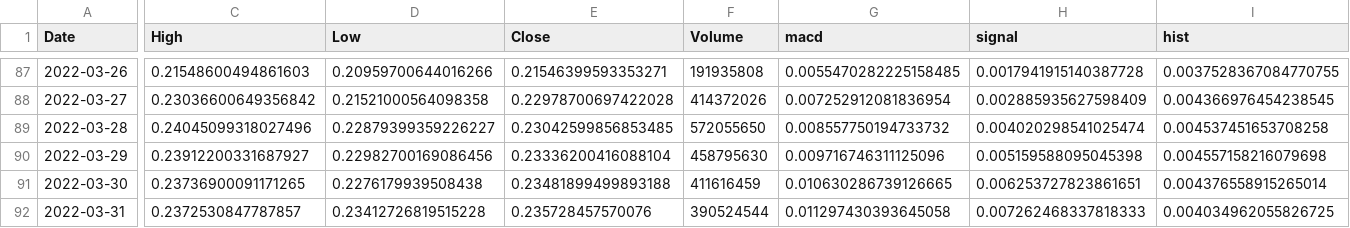
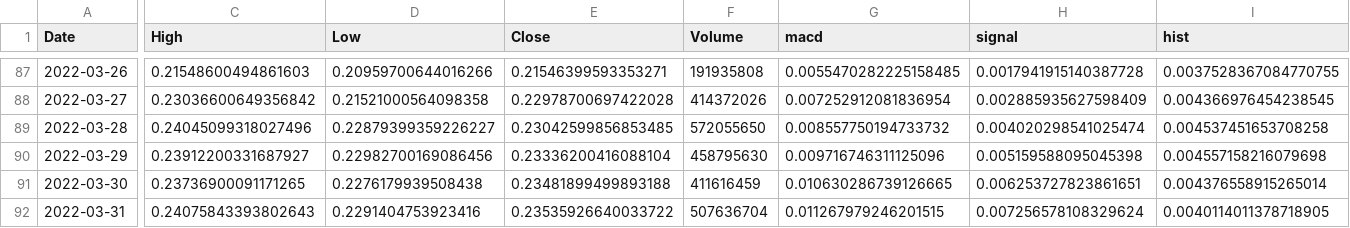
Before and after one commit to Iidkhebb/MACD, a CSV file: output_csv/XLM-USD.csv, drawn as a sheet; only a part is shown, gaps mark what is left out; the diff names each change by its address in the sheet, - before the commit and + after, or states it on an @@ line.

```diff
--- a/output_csv/XLM-USD.csv
+++ b/output_csv/XLM-USD.csv
-C92 (High): 0.2372530847787857
+C92 (High): 0.24075843393802643
-D92 (Low): 0.23412726819515228
+D92 (Low): 0.2291404753923416
-E92 (Close): 0.235728457570076
+E92 (Close): 0.23535926640033722
-F92 (Volume): 390524544
+F92 (Volume): 507636704
-G92 (macd): 0.011297430393645058
+G92 (macd): 0.011267979246201515
-H92 (signal): 0.007262468337818333
+H92 (signal): 0.007256578108329624
-I92 (hist): 0.004034962055826725
+I92 (hist): 0.0040114011378718905
```
Also changed, not shown: output_csv/AAVE-USD.csv, output_csv/DOGE-USD.csv, 27 other files.
